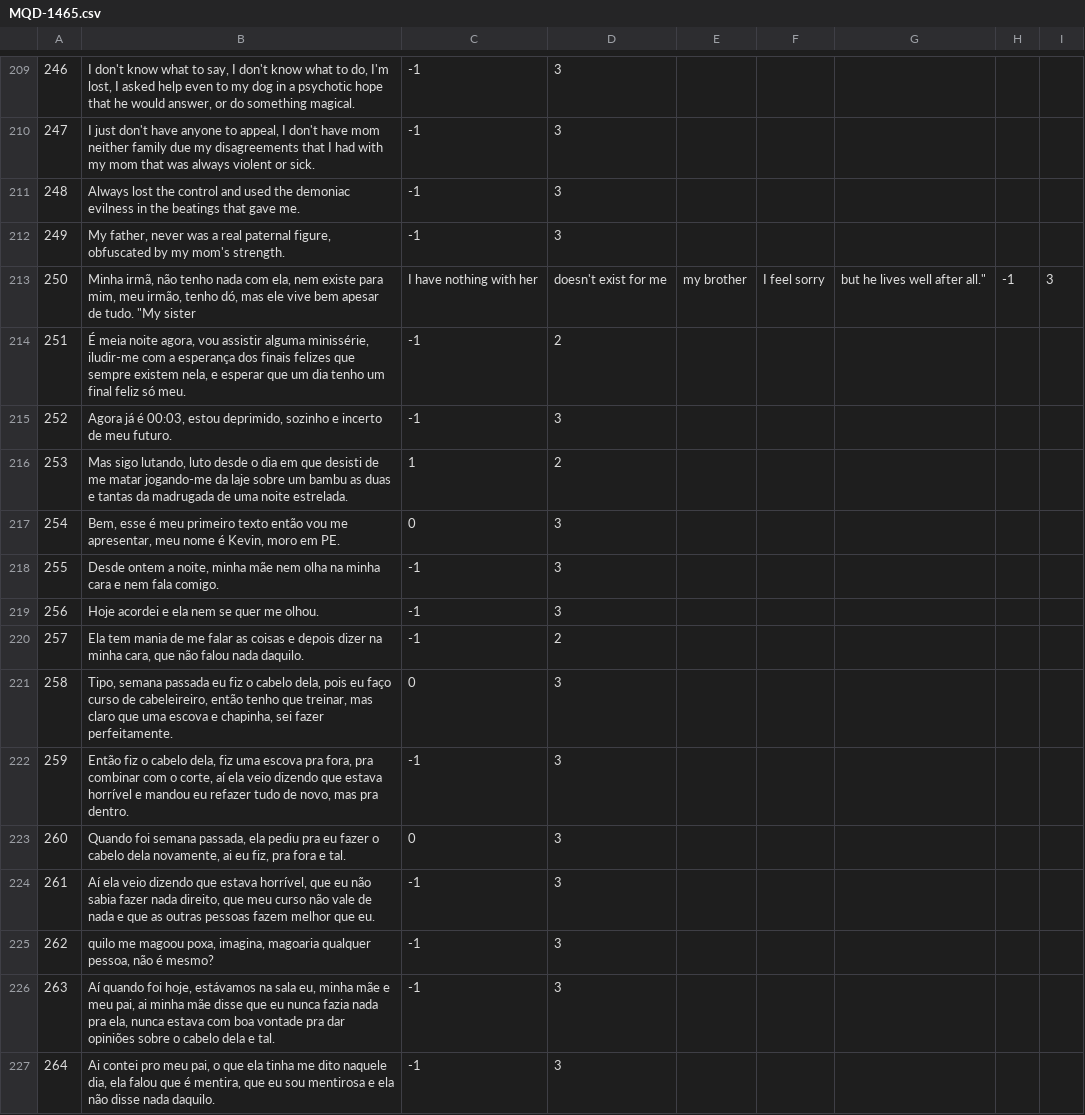
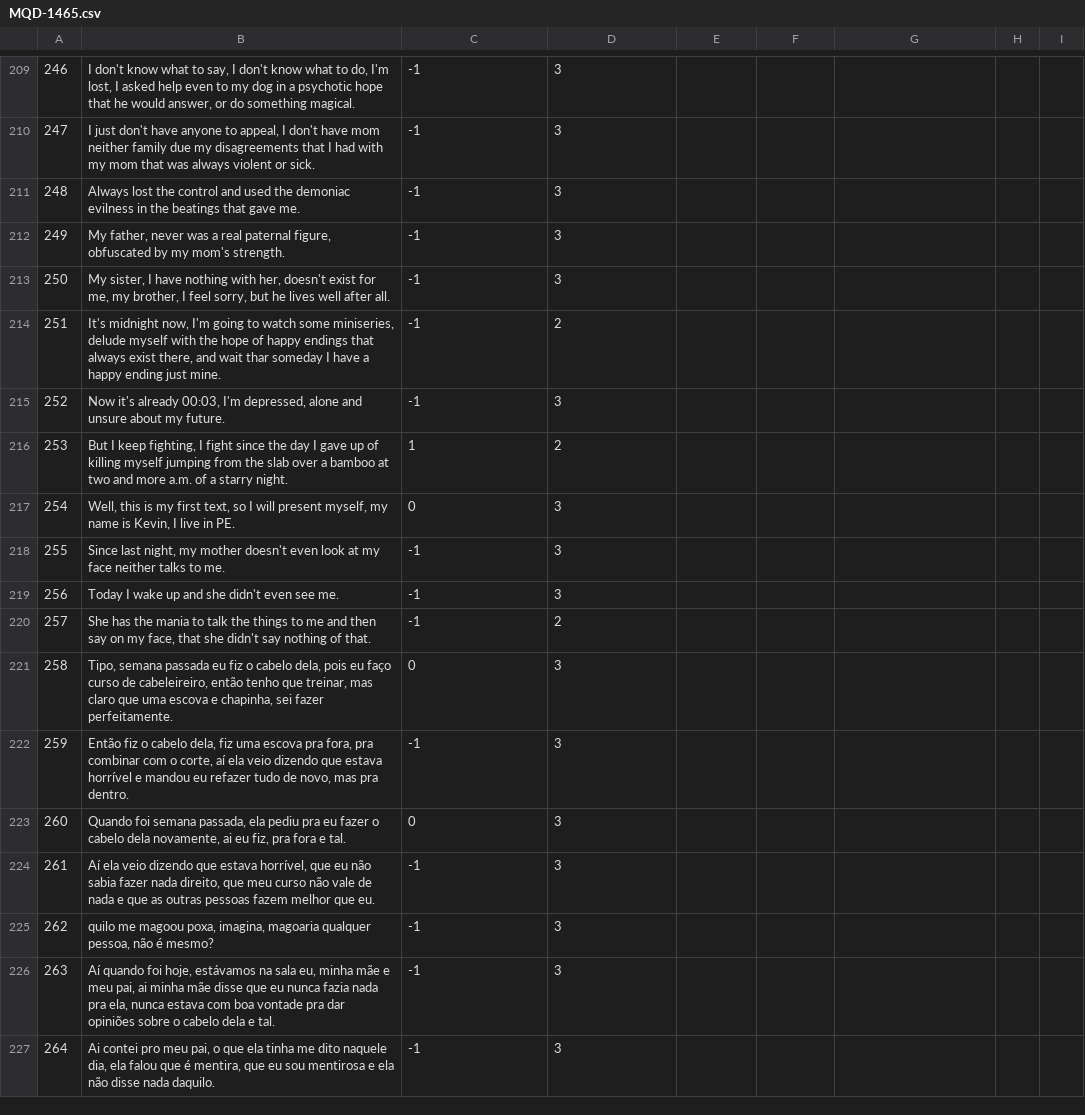
Before and after one commit to AlexanderIan53/AlexanderIan53-HoraComplementar-Traducao, a CSV file: MQD-1465.csv, drawn as a sheet; only a part is shown, gaps mark what is left out.

Commit message:
Update MQD-1465.csv

```diff
--- a/MQD-1465.csv
+++ b/MQD-1465.csv
@@ -212,10 +212,10 @@
 "249","My father, never was a real paternal figure, obfuscated by my mom's strength.","-1","3"
-"250","Minha irmã, não tenho nada com ela, nem existe para mim, meu irmão, tenho dó, mas ele vive bem apesar de tudo." "My sister, I have nothing with her, doesn't exist for me, my brother, I feel sorry, but he lives well after all.","-1","3"
-"251","É meia noite agora, vou assistir alguma minissérie, iludir-me com a esperança dos finais felizes que sempre existem nela, e esperar que um dia tenho um final feliz só meu.","-1","2"
-"252","Agora já é 00:03, estou deprimido, sozinho e incerto de meu futuro.","-1","3"
-"253","Mas sigo lutando, luto desde o dia em que desisti de me matar jogando-me da laje sobre um bambu as duas e tantas da madrugada de uma noite estrelada.","1","2"
-"254","Bem, esse é meu primeiro texto então vou me apresentar, meu nome é Kevin, moro em PE.","0","3"
-"255","Desde ontem a noite, minha mãe nem olha na minha cara e nem fala comigo.","-1","3"
-"256","Hoje acordei e ela nem se quer me olhou.","-1","3"
-"257","Ela tem mania de me falar as coisas e depois dizer na minha cara, que não falou nada daquilo.","-1","2"
+"250","My sister, I have nothing with her, doesn't exist for me, my brother, I feel sorry, but he lives well after all.","-1","3"
+"251","It's midnight now, I'm going to watch some miniseries, delude myself with the hope of happy endings that always exist there, and wait thar someday I have a happy ending just mine.","-1","2"
+"252","Now it's already 00:03, I'm depressed, alone and unsure about my future.","-1","3"
+"253","But I keep fighting, I fight since the day I gave up of killing myself jumping from the slab over a bamboo at two and more a.m. of a starry night.","1","2"
+"254","Well, this is my first text, so I will present myself, my name is Kevin, I live in PE.","0","3"
+"255","Since last night, my mother doesn't even look at my face neither talks to me.","-1","3"
+"256","Today I wake up and she didn't even see me.","-1","3"
+"257","She has the mania to talk the things to me and then say on my face, that she didn't say nothing of that.","-1","2"
 "258","Tipo, semana passada eu fiz o cabelo dela, pois eu faço curso de cabeleireiro, então tenho que treinar, mas claro que uma escova e chapinha, sei fazer perfeitamente.","0","3"
```
